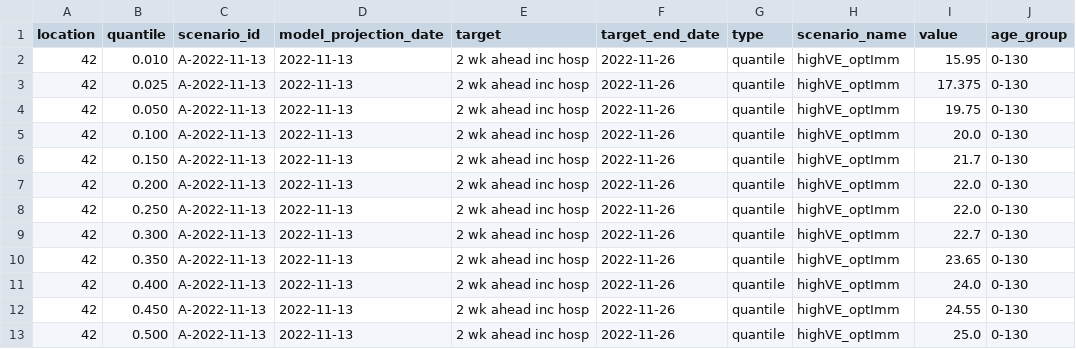
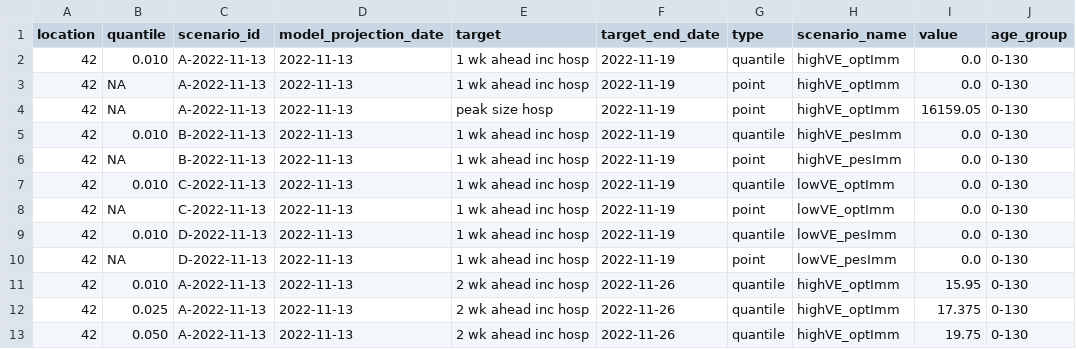
Before and after one commit to sbents/flu-scenario-modeling-hub, a CSV file: data-processed/PHDL-FREDMODEL/2022-11-13-PHDL-FREDMODEL.csv, drawn as a sheet; only a part is shown; the shorter side is filled out with more unchanged rows; the diff names each change by its address in the sheet, - before the commit and + after, or states it on an @@ line.

Commit message:
PHDL - sampel - kept firt week back

```diff
--- a/data-processed/PHDL-FREDMODEL/2022-11-13-PHDL-FREDMODEL.csv
+++ b/data-processed/PHDL-FREDMODEL/2022-11-13-PHDL-FREDMODEL.csv
+row 2: 42 | 0.010 | A-2022-11-13 | 2022-11-13 | 1 wk ahead inc hosp | 2022-11-19 | quantile | highVE_optImm | 0.0 | 0-130
+row 3: 42 | NA | A-2022-11-13 | 2022-11-13 | 1 wk ahead inc hosp | 2022-11-19 | point | highVE_optImm | 0.0 | 0-130
+row 4: 42 | NA | A-2022-11-13 | 2022-11-13 | peak size hosp | 2022-11-19 | point | highVE_optImm | 16159.05 | 0-130
+row 5: 42 | 0.010 | B-2022-11-13 | 2022-11-13 | 1 wk ahead inc hosp | 2022-11-19 | quantile | highVE_pesImm | 0.0 | 0-130
+row 6: 42 | NA | B-2022-11-13 | 2022-11-13 | 1 wk ahead inc hosp | 2022-11-19 | point | highVE_pesImm | 0.0 | 0-130
+row 7: 42 | 0.010 | C-2022-11-13 | 2022-11-13 | 1 wk ahead inc hosp | 2022-11-19 | quantile | lowVE_optImm | 0.0 | 0-130
+row 8: 42 | NA | C-2022-11-13 | 2022-11-13 | 1 wk ahead inc hosp | 2022-11-19 | point | lowVE_optImm | 0.0 | 0-130
+row 9: 42 | 0.010 | D-2022-11-13 | 2022-11-13 | 1 wk ahead inc hosp | 2022-11-19 | quantile | lowVE_pesImm | 0.0 | 0-130
+row 10: 42 | NA | D-2022-11-13 | 2022-11-13 | 1 wk ahead inc hosp | 2022-11-19 | point | lowVE_pesImm | 0.0 | 0-130
```
